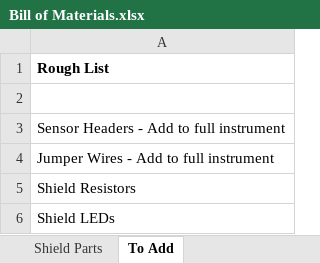
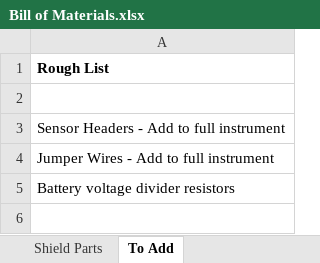
Before and after one commit to madvoid/BTEMS, an Excel workbook: Bill of Materials.xlsx, sheet To Add, drawn as a sheet; values as stored, in another font and other column widths than the file's, no borders; the diff names each change by its address in the sheet, - before the commit and + after, or states it on an @@ line.

```diff
--- a/Bill of Materials.xlsx (sheet To Add)
+++ b/Bill of Materials.xlsx (sheet To Add)
-A5: Shield Resistors
+A5: Battery voltage divider resistors
-row 6: Shield LEDs
```
Also changed, not shown: sheet Shield Parts, sheet Full Instrument, formulas that keep their value, 16 other files.
